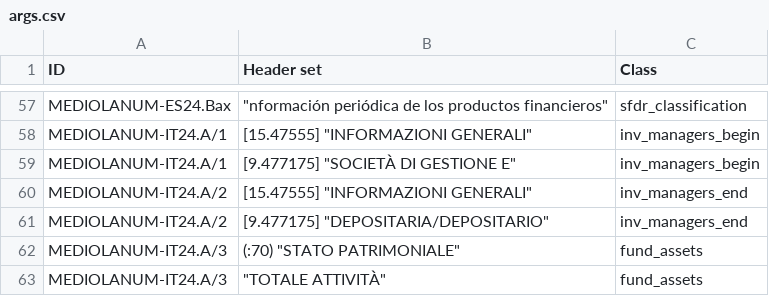
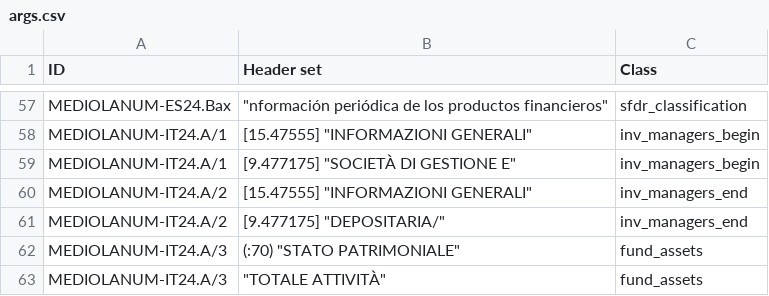
Before and after one commit to tvp-freeports/analysis_finance_reports, a CSV file: src/freeports_analysis/formats/algorithms/structured/page_classify/args.csv, drawn as a sheet; only a part is shown, gaps mark what is left out.

```diff
--- a/src/freeports_analysis/formats/algorithms/structured/page_classify/args.csv
+++ b/src/freeports_analysis/formats/algorithms/structured/page_classify/args.csv
@@ -60,3 +60,3 @@ MEDIOLANUM-IT24.A/1,"[9.477175] ""SOCIETÀ DI GESTIONE E""",inv_managers_begin
 MEDIOLANUM-IT24.A/2,"[15.47555] ""INFORMAZIONI GENERALI""",inv_managers_end
-MEDIOLANUM-IT24.A/2,"[9.477175] ""DEPOSITARIA/DEPOSITARIO""",inv_managers_end
+MEDIOLANUM-IT24.A/2,"[9.477175] ""DEPOSITARIA/""",inv_managers_end
 MEDIOLANUM-IT24.A/3,"(:70) ""STATO PATRIMONIALE""",fund_assets
```
Also changed, not shown: 1 other file.
